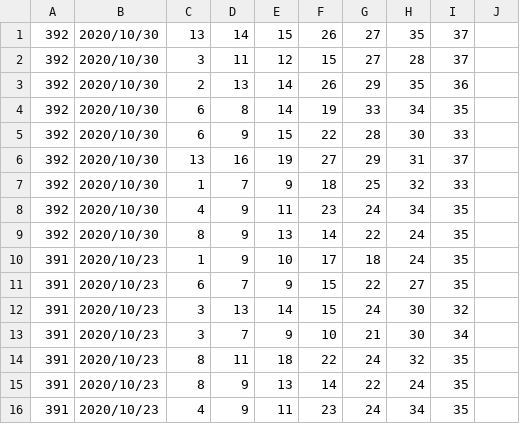
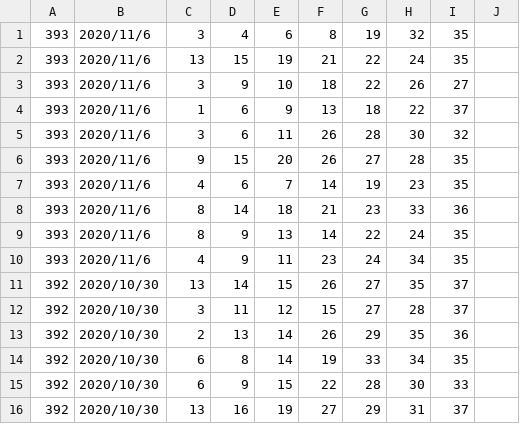
Before and after one commit to vpn62399/memo, a CSV file: loto7c.csv, drawn as a sheet; only a part is shown; the shorter side is filled out with more unchanged rows; the diff names each change by its address in the sheet, - before the commit and + after, or states it on an @@ line.

```diff
--- a/loto7c.csv
+++ b/loto7c.csv
+row 1: 393 | 2020/11/6 | 3 | 4 | 6 | 8 | 19 | 32 | 35
+row 2: 393 | 2020/11/6 | 13 | 15 | 19 | 21 | 22 | 24 | 35
+row 3: 393 | 2020/11/6 | 3 | 9 | 10 | 18 | 22 | 26 | 27
+row 4: 393 | 2020/11/6 | 1 | 6 | 9 | 13 | 18 | 22 | 37
+row 5: 393 | 2020/11/6 | 3 | 6 | 11 | 26 | 28 | 30 | 32
+row 6: 393 | 2020/11/6 | 9 | 15 | 20 | 26 | 27 | 28 | 35
+row 7: 393 | 2020/11/6 | 4 | 6 | 7 | 14 | 19 | 23 | 35
+row 8: 393 | 2020/11/6 | 8 | 14 | 18 | 21 | 23 | 33 | 36
+row 9: 393 | 2020/11/6 | 8 | 9 | 13 | 14 | 22 | 24 | 35
+row 10: 393 | 2020/11/6 | 4 | 9 | 11 | 23 | 24 | 34 | 35
```
Also changed, not shown: loto7.csv, 1 other file.
